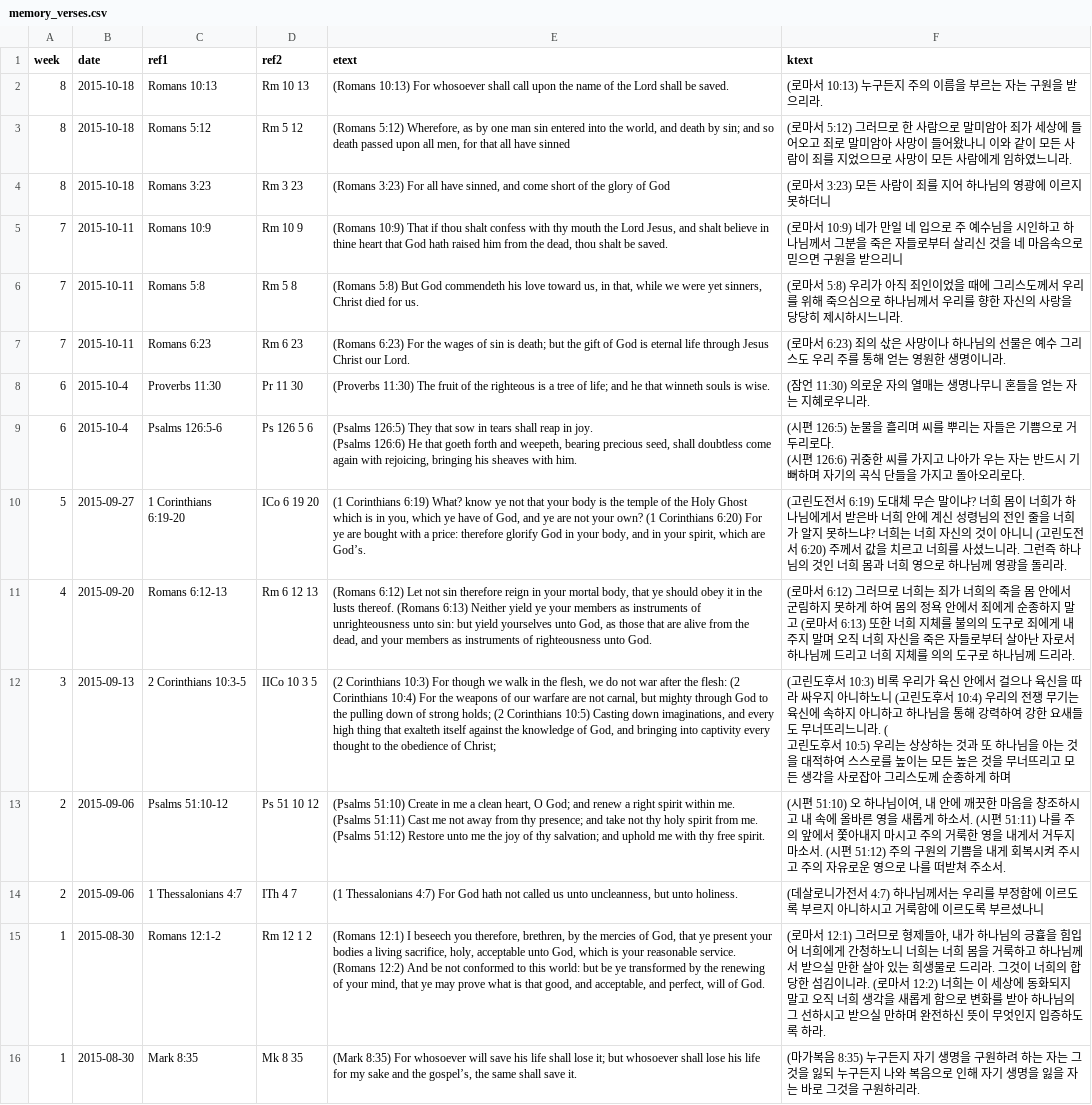
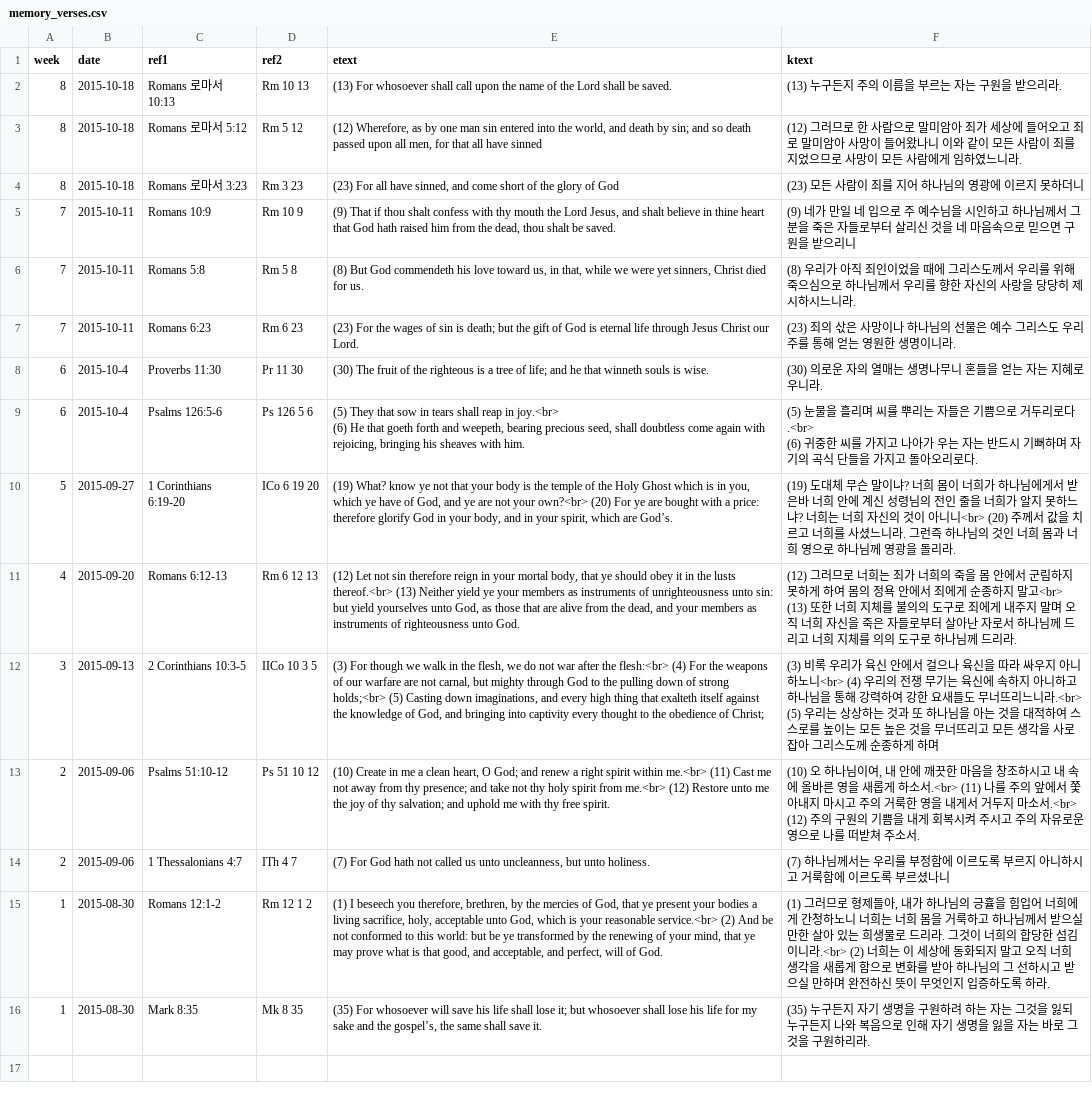
Before and after one commit to Hohyun/IIBC_Weekly_Verses, a CSV file: memory_verses.csv, drawn as a sheet; ↵ is a line break in a cell; the diff names each change by its address in the sheet, - before the commit and + after, or states it on an @@ line.

```diff
--- a/memory_verses.csv
+++ b/memory_verses.csv
-C2 (ref1): Romans 10:13
+C2 (ref1): Romans 로마서 10:13
-E2 (etext): (Romans 10:13) For whosoever…
+E2 (etext): (13) For whosoever…
-F2 (ktext): (로마서 10:13) 누구든지 주의 이름을 부르는 자는 구원을 받으리라.
+F2 (ktext): (13) 누구든지 주의 이름을 부르는 자는 구원을 받으리라.
-C3 (ref1): Romans 5:12
+C3 (ref1): Romans 로마서 5:12
-E3 (etext): (Romans 5:12) Wherefore, as…
+E3 (etext): (12) Wherefore, as…
-F3 (ktext): (로마서 5:12) 그러므로…
+F3 (ktext): (12) 그러므로…
-C4 (ref1): Romans 3:23
+C4 (ref1): Romans 로마서 3:23
-E4 (etext): (Romans 3:23) For all…
+E4 (etext): (23) For all…
-F4 (ktext): (로마서 3:23) 모든 사람이 죄를 지어 하나님의 영광에 이르지 못하더니
+F4 (ktext): (23) 모든 사람이 죄를 지어 하나님의 영광에 이르지 못하더니
-E5 (etext): (Romans 10:9) That if…
+E5 (etext): (9) That if…
-F5 (ktext): (로마서 10:9) 네가 만…
+F5 (ktext): (9) 네가 만…
-E6 (etext): (Romans 5:8) But God…
+E6 (etext): (8) But God…
-F6 (ktext): (로마서 5:8) 우리가…
+F6 (ktext): (8) 우리가…
-E7 (etext): (Romans 6:23) For the…
+E7 (etext): (23) For the…
-F7 (ktext): (로마서 6:23) 죄의 삯…
+F7 (ktext): (23) 죄의 삯…
-E8 (etext): (Proverbs 11:30) The fruit…
+E8 (etext): (30) The fruit…
-F8 (ktext): (잠언 11:30) 의로운 자의 열매는 생명나무니 혼들을 얻는 자는 지혜로우니라.
+F8 (ktext): (30) 의로운 자의 열매는 생명나무니 혼들을 얻는 자는 지혜로우니라.
-E9 (etext): (Psalms 126:5) They that sow in tears shall reap in joy. ↵ (Psalms 126:6) He that…
+E9 (etext): (5) They that sow in tears shall reap in joy.<br> ↵ (6) He that…
-F9 (ktext): (시편 126:5) 눈물을 흘리며 씨를 뿌리는 자들은 기쁨으로 거두리로다. ↵ (시편 126:6) 귀중한…
+F9 (ktext): (5) 눈물을 흘리며 씨를 뿌리는 자들은 기쁨으로 거두리로다.<br> ↵ (6) 귀중한…
-E10 (etext): (1 Corinthians 6:19) What? know ye not that your body is the temple of the Holy Ghost which is in you, which ye have of God, and ye are not your own? (1 Corinthians 6:20) For ye…
+E10 (etext): (19) What? know ye not that your body is the temple of the Holy Ghost which is in you, which ye have of God, and ye are not your own?<br> (20) For ye…
-F10 (ktext): (고린도전서 6:19) 도대체 무슨 말이냐? 너희 몸이 너희가 하나님에게서 받은바 너희 안에 계신 성령님의 전인 줄을 너희가 알지 못하느냐? 너희는 너희 자신의 것이 아니니 (고린도전서 6:20) 주께서…
+F10 (ktext): (19) 도대체 무슨 말이냐? 너희 몸이 너희가 하나님에게서 받은바 너희 안에 계신 성령님의 전인 줄을 너희가 알지 못하느냐? 너희는 너희 자신의 것이 아니니<br> (20) 주께서…
-E11 (etext): (Romans 6:12) Let not sin therefore reign in your mortal body, that ye should obey it in the lusts thereof. (Romans 6:13) Neither yield…
+E11 (etext): (12) Let not sin therefore reign in your mortal body, that ye should obey it in the lusts thereof.<br> (13) Neither yield…
-F11 (ktext): (로마서 6:12) 그러므로 너희는 죄가 너희의 죽을 몸 안에서 군림하지 못하게 하여 몸의 정욕 안에서 죄에게 순종하지 말고 (로마서 6:13) 또한 너…
+F11 (ktext): (12) 그러므로 너희는 죄가 너희의 죽을 몸 안에서 군림하지 못하게 하여 몸의 정욕 안에서 죄에게 순종하지 말고<br> (13) 또한 너…
-E12 (etext): (2 Corinthians 10:3) For though we walk in the flesh, we do not war after the flesh: (2 Corinthians 10:4) For the weapons of our warfare are not carnal, but mighty through God to the pulling down of strong holds; (2 Corinthians 10:5) Casting down…
+E12 (etext): (3) For though we walk in the flesh, we do not war after the flesh:<br> (4) For the weapons of our warfare are not carnal, but mighty through God to the pulling down of strong holds;<br> (5) Casting down…
-F12 (ktext): (고린도후서 10:3) 비록 우리가 육신 안에서 걸으나 육신을 따라 싸우지 아니하노니 (고린도후서 10:4) 우리의 전쟁 무기는 육신에 속하지 아니하고 하나님을 통해 강력하여 강한 요새들도 무너뜨리느니라. ( ↵ 고린도후서 10:5) 우리는…
+F12 (ktext): (3) 비록 우리가 육신 안에서 걸으나 육신을 따라 싸우지 아니하노니<br> (4) 우리의 전쟁 무기는 육신에 속하지 아니하고 하나님을 통해 강력하여 강한 요새들도 무너뜨리느니라.<br> (5) 우리는…
-E13 (etext): (Psalms 51:10) Create in me a clean heart, O God; and renew a right spirit within me. (Psalms 51:11) Cast me not away from thy presence; and take not thy holy spirit from me. (Psalms 51:12) Restore unto…
+E13 (etext): (10) Create in me a clean heart, O God; and renew a right spirit within me.<br> (11) Cast me not away from thy presence; and take not thy holy spirit from me.<br> (12) Restore unto…
-F13 (ktext): (시편 51:10) 오 하나님이여, 내 안에 깨끗한 마음을 창조하시고 내 속에 올바른 영을 새롭게 하소서. (시편 51:11) 나를 주의 앞에서 쫓아내지 마시고 주의 거룩한 영을 내게서 거두지 마소서. (시편 51:12) 주의 구…
+F13 (ktext): (10) 오 하나님이여, 내 안에 깨끗한 마음을 창조하시고 내 속에 올바른 영을 새롭게 하소서.<br> (11) 나를 주의 앞에서 쫓아내지 마시고 주의 거룩한 영을 내게서 거두지 마소서.<br> (12) 주의 구…
-E14 (etext): (1 Thessalonians 4:7) For God…
+E14 (etext): (7) For God…
-F14 (ktext): (데살로니가전서 4:7) 하나님께…
+F14 (ktext): (7) 하나님께…
-E15 (etext): (Romans 12:1) I beseech you therefore, brethren, by the mercies of God, that ye present your bodies a living sacrifice, holy, acceptable unto God, which is your reasonable service. (Romans 12:2) And be…
+E15 (etext): (1) I beseech you therefore, brethren, by the mercies of God, that ye present your bodies a living sacrifice, holy, acceptable unto God, which is your reasonable service.<br> (2) And be…
-F15 (ktext): (로마서 12:1) 그러므로 형제들아, 내가 하나님의 긍휼을 힘입어 너희에게 간청하노니 너희는 너희 몸을 거룩하고 하나님께서 받으실 만한 살아 있는 희생물로 드리라. 그것이 너희의 합당한 섬김이니라. (로마서 12:2) 너희는…
+F15 (ktext): (1) 그러므로 형제들아, 내가 하나님의 긍휼을 힘입어 너희에게 간청하노니 너희는 너희 몸을 거룩하고 하나님께서 받으실 만한 살아 있는 희생물로 드리라. 그것이 너희의 합당한 섬김이니라.<br> (2) 너희는…
-E16 (etext): (Mark 8:35) For whosoever…
+E16 (etext): (35) For whosoever…
-F16 (ktext): (마가복음 8:35) 누구든지…
+F16 (ktext): (35) 누구든지…
```
Also changed, not shown: 1 other file.
